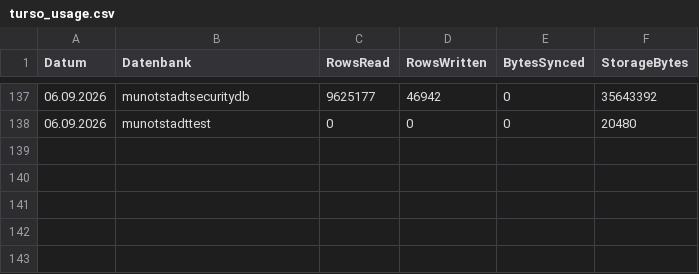
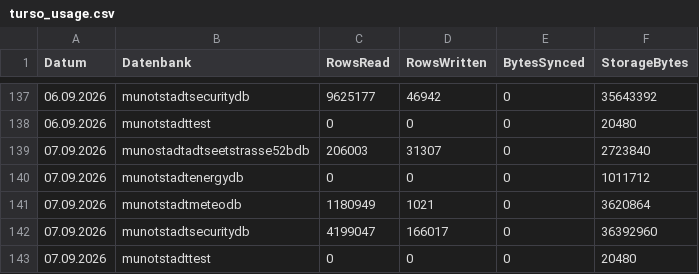
Before and after one commit to Munotstadt/db_admin, a CSV file: data/turso_usage.csv, drawn as a sheet; only a part is shown, gaps mark what is left out.

```diff
--- a/data/turso_usage.csv
+++ b/data/turso_usage.csv
@@ -138 +138,6 @@ Datum;Datenbank;RowsRead;RowsWritten;BytesSynced;StorageBytes
 06.09.2026;munotstadttest;0;0;0;20480
+07.09.2026;munostadtadtseetstrasse52bdb;206003;31307;0;2723840
+07.09.2026;munotstadtenergydb;0;0;0;1011712
+07.09.2026;munotstadtmeteodb;1180949;1021;0;3620864
+07.09.2026;munotstadtsecuritydb;4199047;166017;0;36392960
+07.09.2026;munotstadttest;0;0;0;20480
```
